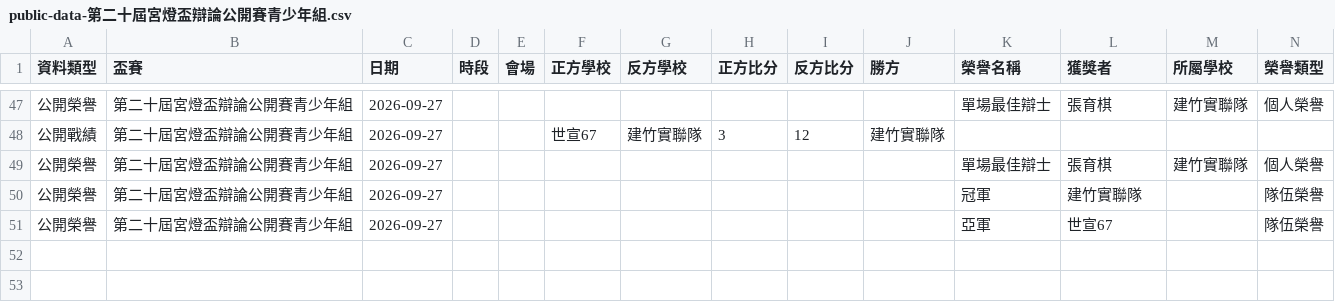
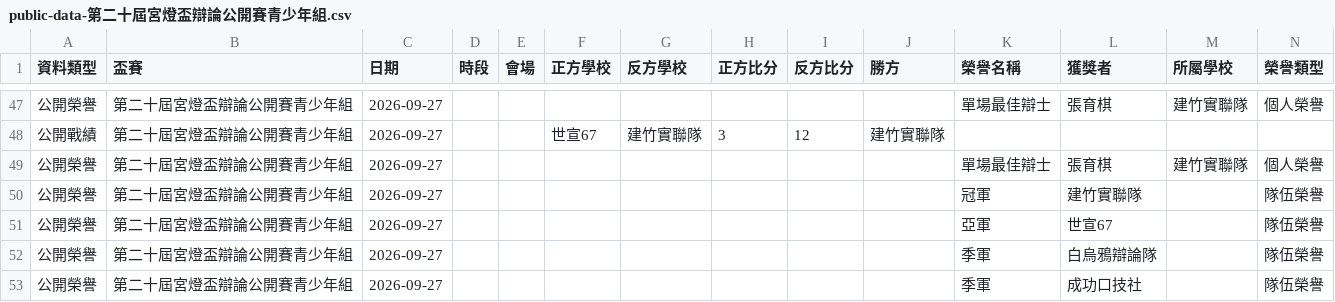
Before and after one commit to macrokernel3000/opendebate, a CSV file: data/public-data-第二十屆宮燈盃辯論公開賽青少年組.csv, drawn as a sheet; only a part is shown, gaps mark what is left out; rows hold the shown columns only; the diff names each change by its address in the sheet, - before the commit and + after, or states it on an @@ line.

```diff
--- a/data/public-data-第二十屆宮燈盃辯論公開賽青少年組.csv
+++ b/data/public-data-第二十屆宮燈盃辯論公開賽青少年組.csv
+row 52: 公開榮譽 | 第二十屆宮燈盃辯論公開賽青少年組 | 2026-09-27 |  |  |  |  |  |  |  | 季軍 | 白烏鴉辯論隊 |  | 隊伍榮譽
+row 53: 公開榮譽 | 第二十屆宮燈盃辯論公開賽青少年組 | 2026-09-27 |  |  |  |  |  |  |  | 季軍 | 成功口技社 |  | 隊伍榮譽
```
Also changed, not shown: 6 other files.
